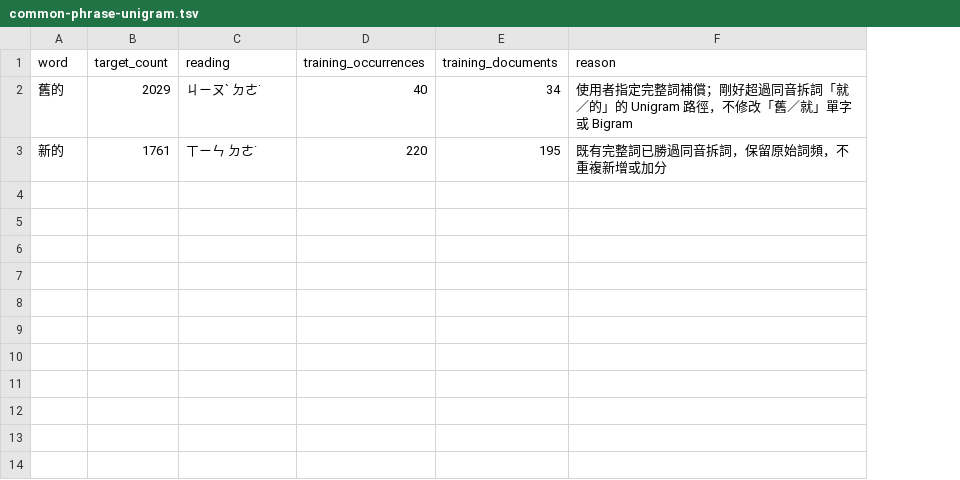
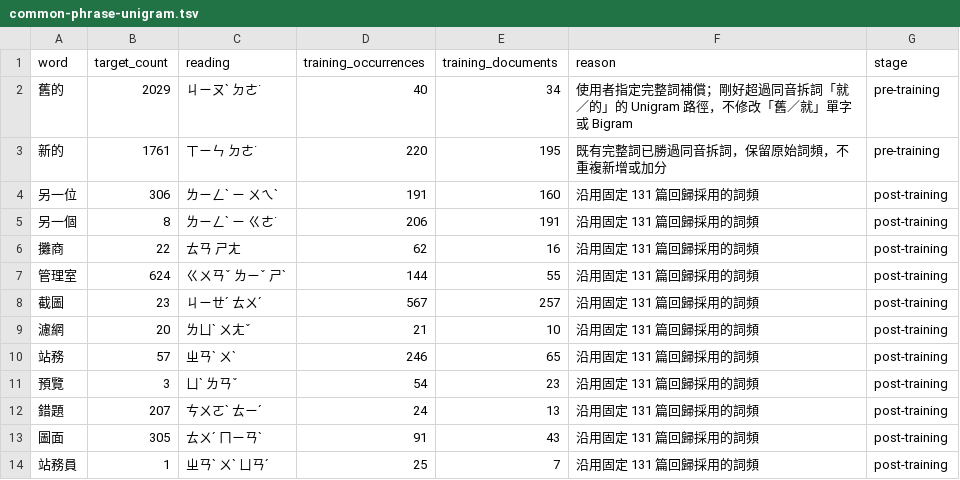
Before and after one commit to polobread/KeyKey, a TSV file: DataSource/AISyntheticBigram/common-phrase-unigram.tsv, drawn as a sheet; the diff names each change by its address in the sheet, - before the commit and + after, or states it on an @@ line.

Commit message:
Add regional and given-name dictionaries to Smart Mandarin
Add Taiwan, Hong Kong and Macao, and mainland China collections. Add common given names and move 11 reviewed phrases to the post-training Unigram source.

Rebuild the shared database. Against the previous PR 115 database, the fixed 131-article regression is +2 scored actions and -212 full actions.

```diff
--- a/DataSource/AISyntheticBigram/common-phrase-unigram.tsv
+++ b/DataSource/AISyntheticBigram/common-phrase-unigram.tsv
+column G (stage), rows 2-3: pre-training | pre-training
+row 4: 另一位 | 306 | ㄌㄧㄥˋ ㄧ ㄨㄟˋ | 191 | 160 | 沿用固定 131 篇回歸採用的詞頻 | post-training
+row 5: 另一個 | 8 | ㄌㄧㄥˋ ㄧ ㄍㄜ˙ | 206 | 191 | 沿用固定 131 篇回歸採用的詞頻 | post-training
+row 6: 攤商 | 22 | ㄊㄢ ㄕㄤ | 62 | 16 | 沿用固定 131 篇回歸採用的詞頻 | post-training
+row 7: 管理室 | 624 | ㄍㄨㄢˇ ㄌㄧˇ ㄕˋ | 144 | 55 | 沿用固定 131 篇回歸採用的詞頻 | post-training
+row 8: 截圖 | 23 | ㄐㄧㄝˊ ㄊㄨˊ | 567 | 257 | 沿用固定 131 篇回歸採用的詞頻 | post-training
+row 9: 濾網 | 20 | ㄌㄩˋ ㄨㄤˇ | 21 | 10 | 沿用固定 131 篇回歸採用的詞頻 | post-training
+row 10: 站務 | 57 | ㄓㄢˋ ㄨˋ | 246 | 65 | 沿用固定 131 篇回歸採用的詞頻 | post-training
+row 11: 預覽 | 3 | ㄩˋ ㄌㄢˇ | 54 | 23 | 沿用固定 131 篇回歸採用的詞頻 | post-training
+row 12: 錯題 | 207 | ㄘㄨㄛˋ ㄊㄧˊ | 24 | 13 | 沿用固定 131 篇回歸採用的詞頻 | post-training
+row 13: 圖面 | 305 | ㄊㄨˊ ㄇㄧㄢˋ | 91 | 43 | 沿用固定 131 篇回歸採用的詞頻 | post-training
+row 14: 站務員 | 1 | ㄓㄢˋ ㄨˋ ㄩㄢˊ | 25 | 7 | 沿用固定 131 篇回歸採用的詞頻 | post-training
```
Also changed, not shown: 47 other files.
